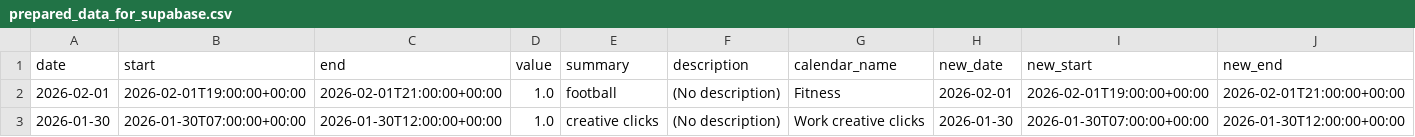
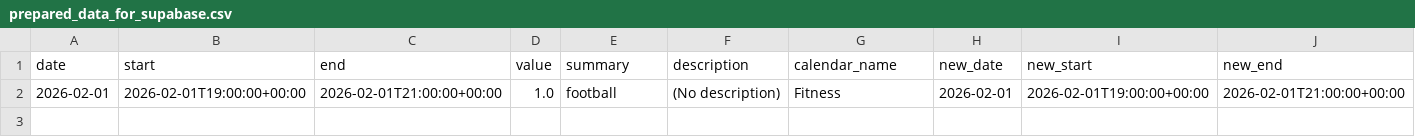
Before and after one commit to hajkuron/notion-githubchart, a CSV file: data/prepared_data_for_supabase.csv, drawn as a sheet; only a part is shown; rows hold the shown columns only; the diff names each change by its address in the sheet, - before the commit and + after, or states it on an @@ line.

```diff
--- a/data/prepared_data_for_supabase.csv
+++ b/data/prepared_data_for_supabase.csv
-row 3: 2026-01-30 | 2026-01-30T07:00:00+00:00 | 2026-01-30T12:00:00+00:00 | 1.0 | creative clicks | (No description) | Work creative clicks | 2026-01-30 | 2026-01-30T07:00:00+00:00 | 2026-01-30T12:00:00+00:00
```
Also changed, not shown: 1 other file.
